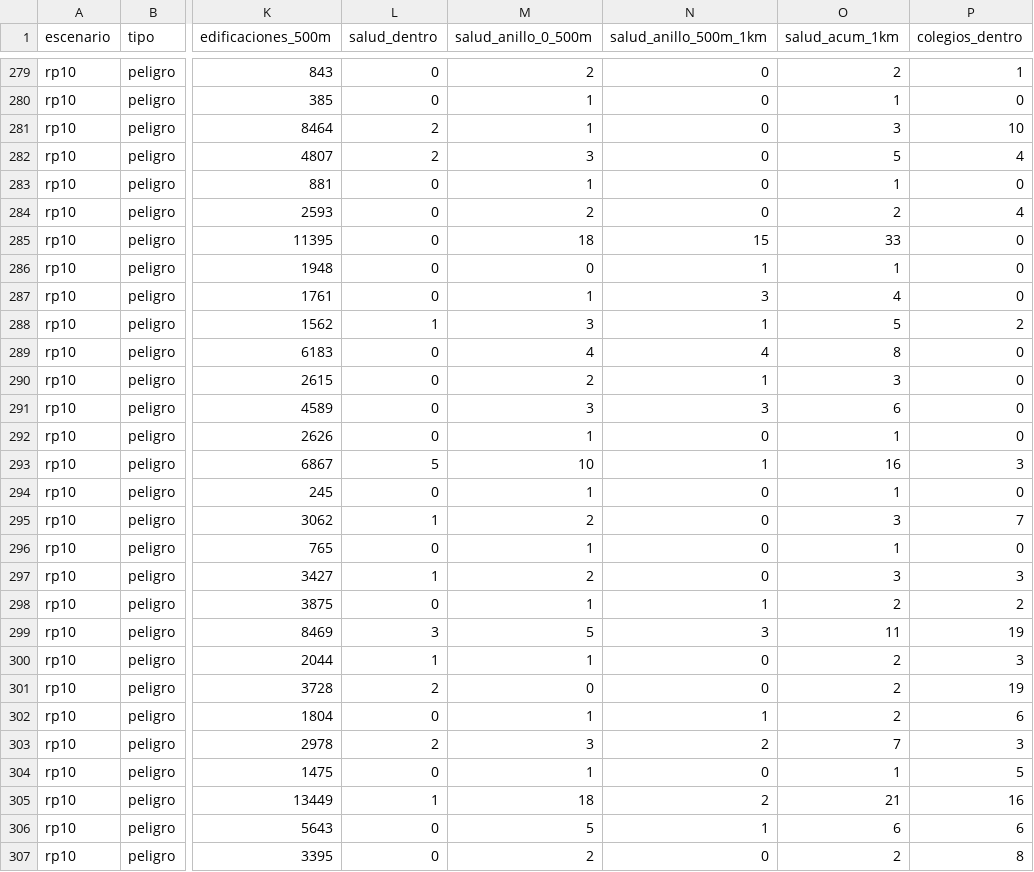
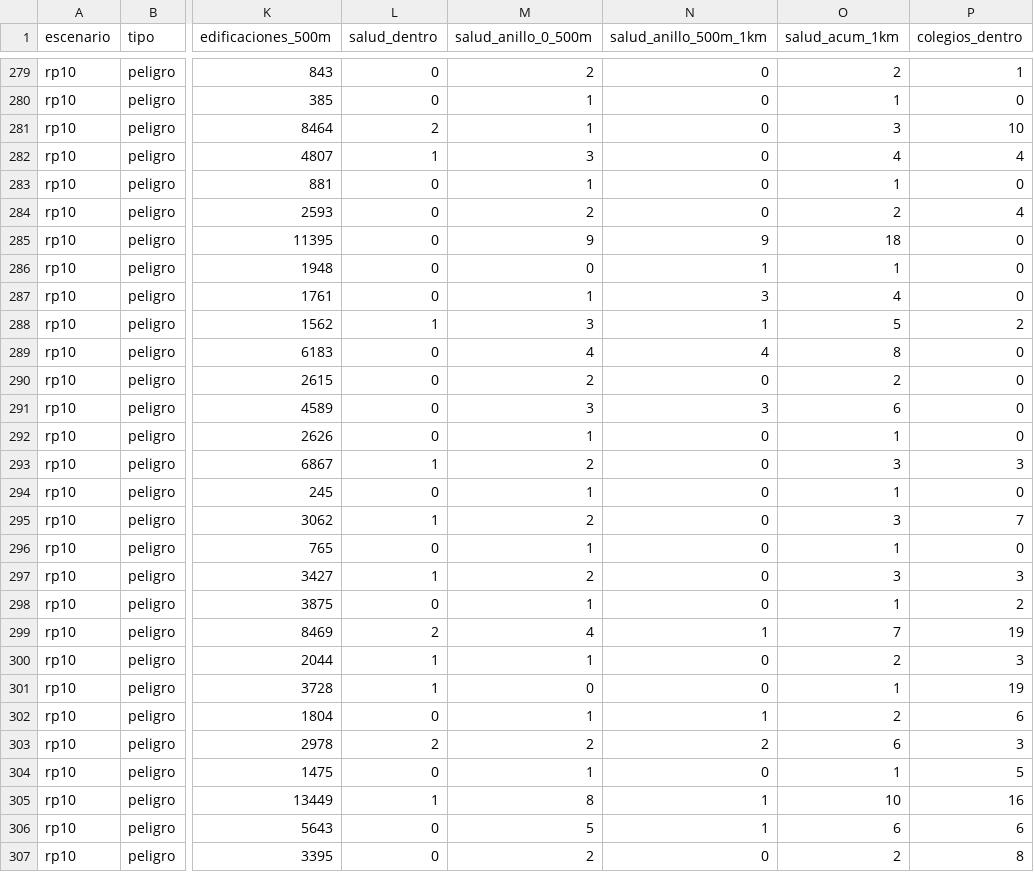
Before and after one commit to MaykolRamirez/FENOMENO-PREDI, a CSV file: dashboard/data/descargas/exposicion_distritos.csv, drawn as a sheet; only a part is shown, gaps mark what is left out; the diff covers the shown part only; the diff names each change by its address in the sheet, - before the commit and + after, or states it on an @@ line.

```diff
--- a/dashboard/data/descargas/exposicion_distritos.csv
+++ b/dashboard/data/descargas/exposicion_distritos.csv
-L282 (salud_dentro): 2
+L282 (salud_dentro): 1
-O282 (salud_acum_1km): 5
+O282 (salud_acum_1km): 4
-M285 (salud_anillo_0_500m): 18
+M285 (salud_anillo_0_500m): 9
-N285 (salud_anillo_500m_1km): 15
+N285 (salud_anillo_500m_1km): 9
-O285 (salud_acum_1km): 33
+O285 (salud_acum_1km): 18
-N290 (salud_anillo_500m_1km): 1
+N290 (salud_anillo_500m_1km): 0
-O290 (salud_acum_1km): 3
+O290 (salud_acum_1km): 2
-L293 (salud_dentro): 5
+L293 (salud_dentro): 1
-M293 (salud_anillo_0_500m): 10
+M293 (salud_anillo_0_500m): 2
-N293 (salud_anillo_500m_1km): 1
+N293 (salud_anillo_500m_1km): 0
-O293 (salud_acum_1km): 16
+O293 (salud_acum_1km): 3
-N298 (salud_anillo_500m_1km): 1
+N298 (salud_anillo_500m_1km): 0
-O298 (salud_acum_1km): 2
+O298 (salud_acum_1km): 1
-L299 (salud_dentro): 3
+L299 (salud_dentro): 2
-M299 (salud_anillo_0_500m): 5
+M299 (salud_anillo_0_500m): 4
-N299 (salud_anillo_500m_1km): 3
+N299 (salud_anillo_500m_1km): 1
-O299 (salud_acum_1km): 11
+O299 (salud_acum_1km): 7
-L301 (salud_dentro): 2
+L301 (salud_dentro): 1
-O301 (salud_acum_1km): 2
+O301 (salud_acum_1km): 1
-M303 (salud_anillo_0_500m): 3
+M303 (salud_anillo_0_500m): 2
-O303 (salud_acum_1km): 7
+O303 (salud_acum_1km): 6
-M305 (salud_anillo_0_500m): 18
+M305 (salud_anillo_0_500m): 8
-N305 (salud_anillo_500m_1km): 2
+N305 (salud_anillo_500m_1km): 1
-O305 (salud_acum_1km): 21
+O305 (salud_acum_1km): 10
```
Also changed, not shown: 82 edited cells elsewhere in this file, dashboard/data/descargas/panel_distritos.csv, data/versiones/manifiesto.csv, 26 other files.
